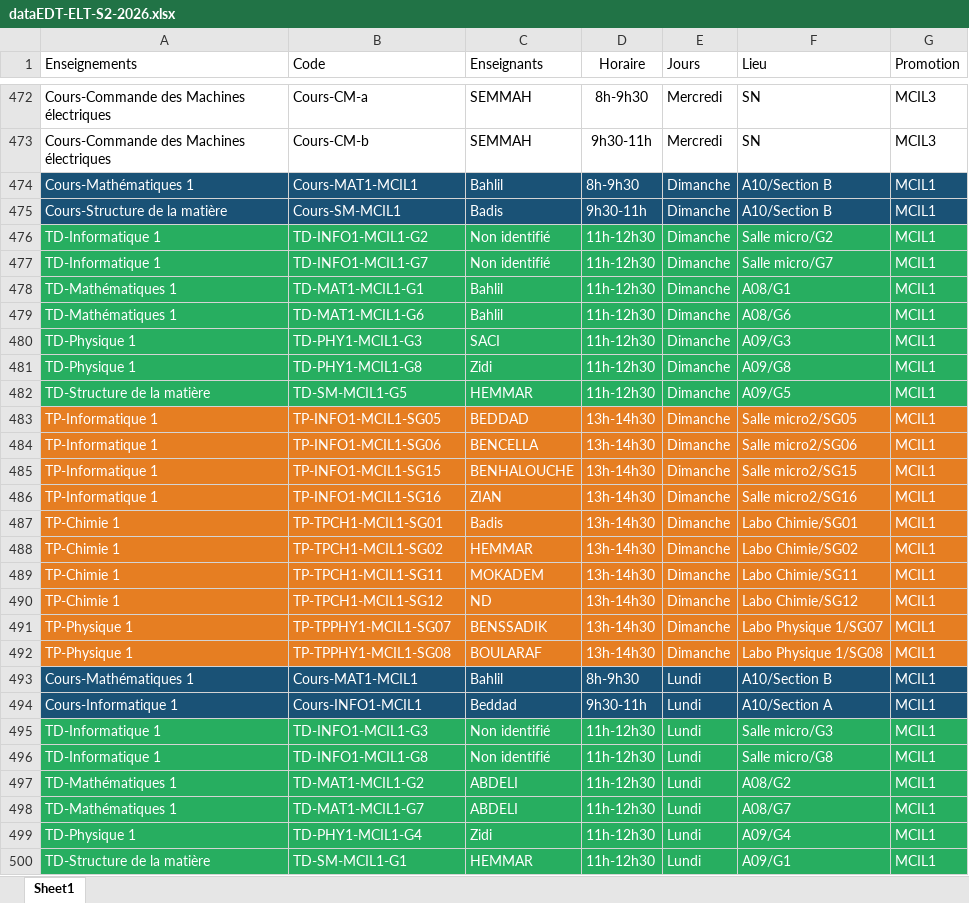
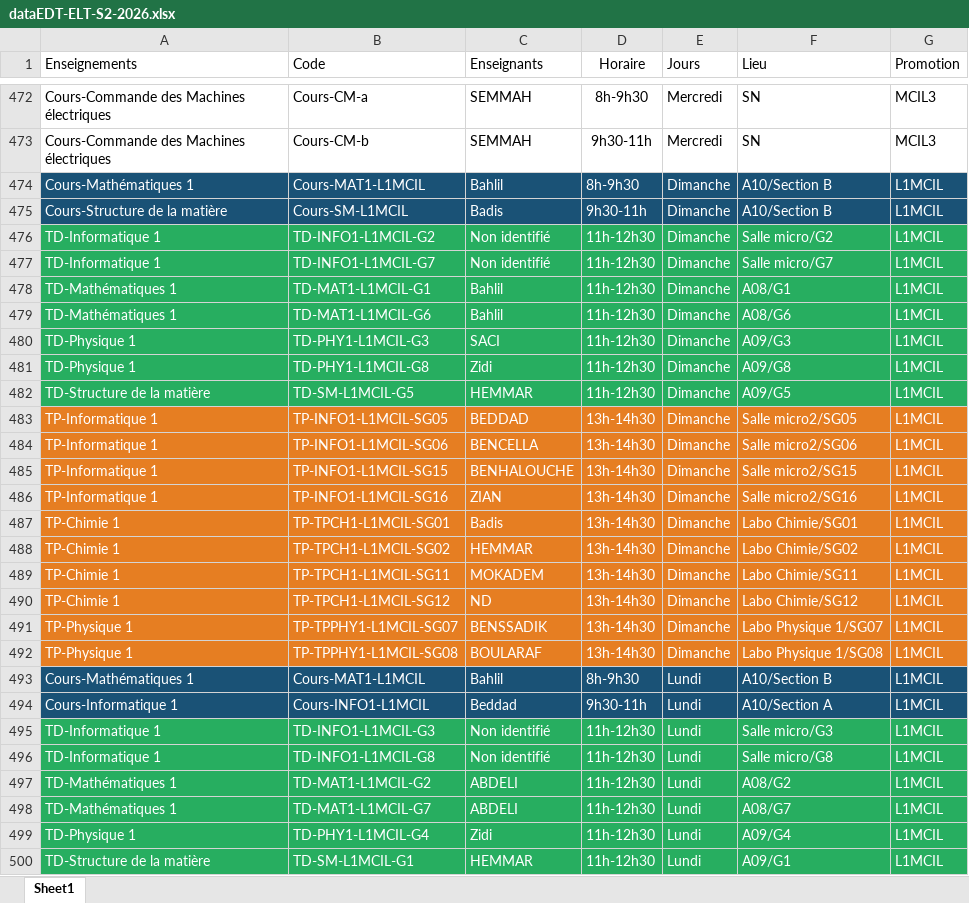
Before and after one commit to EDT-ELT-DEPARTMENT/Emplois-du-temps-2026-2027, an Excel workbook: dataEDT-ELT-S2-2026.xlsx, sheet Sheet1, drawn as a sheet; only a part is shown, gaps mark what is left out; values as stored, in another font and other column widths than the file's, no borders; the diff covers the shown part only; the diff names each change by its address in the sheet, - before the commit and + after, or states it on an @@ line.

Commit message:
Add files via upload

```diff
--- a/dataEDT-ELT-S2-2026.xlsx (sheet Sheet1)
+++ b/dataEDT-ELT-S2-2026.xlsx (sheet Sheet1)
-B474 (Code): Cours-MAT1-MCIL1
+B474 (Code): Cours-MAT1-L1MCIL
-G474:G500 (Promotion): MCIL1
+G474:G500 (Promotion): L1MCIL
-B475 (Code): Cours-SM-MCIL1
+B475 (Code): Cours-SM-L1MCIL
-B476 (Code): TD-INFO1-MCIL1-G2
+B476 (Code): TD-INFO1-L1MCIL-G2
-B477 (Code): TD-INFO1-MCIL1-G7
+B477 (Code): TD-INFO1-L1MCIL-G7
-B478 (Code): TD-MAT1-MCIL1-G1
+B478 (Code): TD-MAT1-L1MCIL-G1
-B479 (Code): TD-MAT1-MCIL1-G6
+B479 (Code): TD-MAT1-L1MCIL-G6
-B480 (Code): TD-PHY1-MCIL1-G3
+B480 (Code): TD-PHY1-L1MCIL-G3
-B481 (Code): TD-PHY1-MCIL1-G8
+B481 (Code): TD-PHY1-L1MCIL-G8
-B482 (Code): TD-SM-MCIL1-G5
+B482 (Code): TD-SM-L1MCIL-G5
-B483 (Code): TP-INFO1-MCIL1-SG05
+B483 (Code): TP-INFO1-L1MCIL-SG05
-B484 (Code): TP-INFO1-MCIL1-SG06
+B484 (Code): TP-INFO1-L1MCIL-SG06
-B485 (Code): TP-INFO1-MCIL1-SG15
+B485 (Code): TP-INFO1-L1MCIL-SG15
-B486 (Code): TP-INFO1-MCIL1-SG16
+B486 (Code): TP-INFO1-L1MCIL-SG16
-B487 (Code): TP-TPCH1-MCIL1-SG01
+B487 (Code): TP-TPCH1-L1MCIL-SG01
-B488 (Code): TP-TPCH1-MCIL1-SG02
+B488 (Code): TP-TPCH1-L1MCIL-SG02
-B489 (Code): TP-TPCH1-MCIL1-SG11
+B489 (Code): TP-TPCH1-L1MCIL-SG11
-B490 (Code): TP-TPCH1-MCIL1-SG12
+B490 (Code): TP-TPCH1-L1MCIL-SG12
-B491 (Code): TP-TPPHY1-MCIL1-SG07
+B491 (Code): TP-TPPHY1-L1MCIL-SG07
-B492 (Code): TP-TPPHY1-MCIL1-SG08
+B492 (Code): TP-TPPHY1-L1MCIL-SG08
-B493 (Code): Cours-MAT1-MCIL1
+B493 (Code): Cours-MAT1-L1MCIL
-B494 (Code): Cours-INFO1-MCIL1
+B494 (Code): Cours-INFO1-L1MCIL
-B495 (Code): TD-INFO1-MCIL1-G3
+B495 (Code): TD-INFO1-L1MCIL-G3
-B496 (Code): TD-INFO1-MCIL1-G8
+B496 (Code): TD-INFO1-L1MCIL-G8
-B497 (Code): TD-MAT1-MCIL1-G2
+B497 (Code): TD-MAT1-L1MCIL-G2
-B498 (Code): TD-MAT1-MCIL1-G7
+B498 (Code): TD-MAT1-L1MCIL-G7
-B499 (Code): TD-PHY1-MCIL1-G4
+B499 (Code): TD-PHY1-L1MCIL-G4
-B500 (Code): TD-SM-MCIL1-G1
+B500 (Code): TD-SM-L1MCIL-G1
```
Also changed, not shown: 128 edited cells elsewhere in this sheet.
